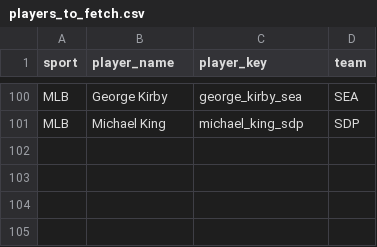
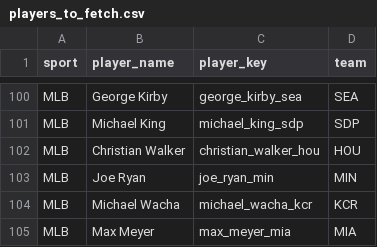
Before and after one commit to jeffwarr4/stinger-assets, a CSV file: data/players_to_fetch.csv, drawn as a sheet; only a part is shown, gaps mark what is left out.

```diff
--- a/data/players_to_fetch.csv
+++ b/data/players_to_fetch.csv
@@ -101 +101,5 @@ MLB,George Kirby,george_kirby_sea,SEA
 MLB,Michael King,michael_king_sdp,SDP
+MLB,Christian Walker,christian_walker_hou,HOU
+MLB,Joe Ryan,joe_ryan_min,MIN
+MLB,Michael Wacha,michael_wacha_kcr,KCR
+MLB,Max Meyer,max_meyer_mia,MIA
```
Also changed, not shown: data/espn_headshots_map.csv, 4 other files.
